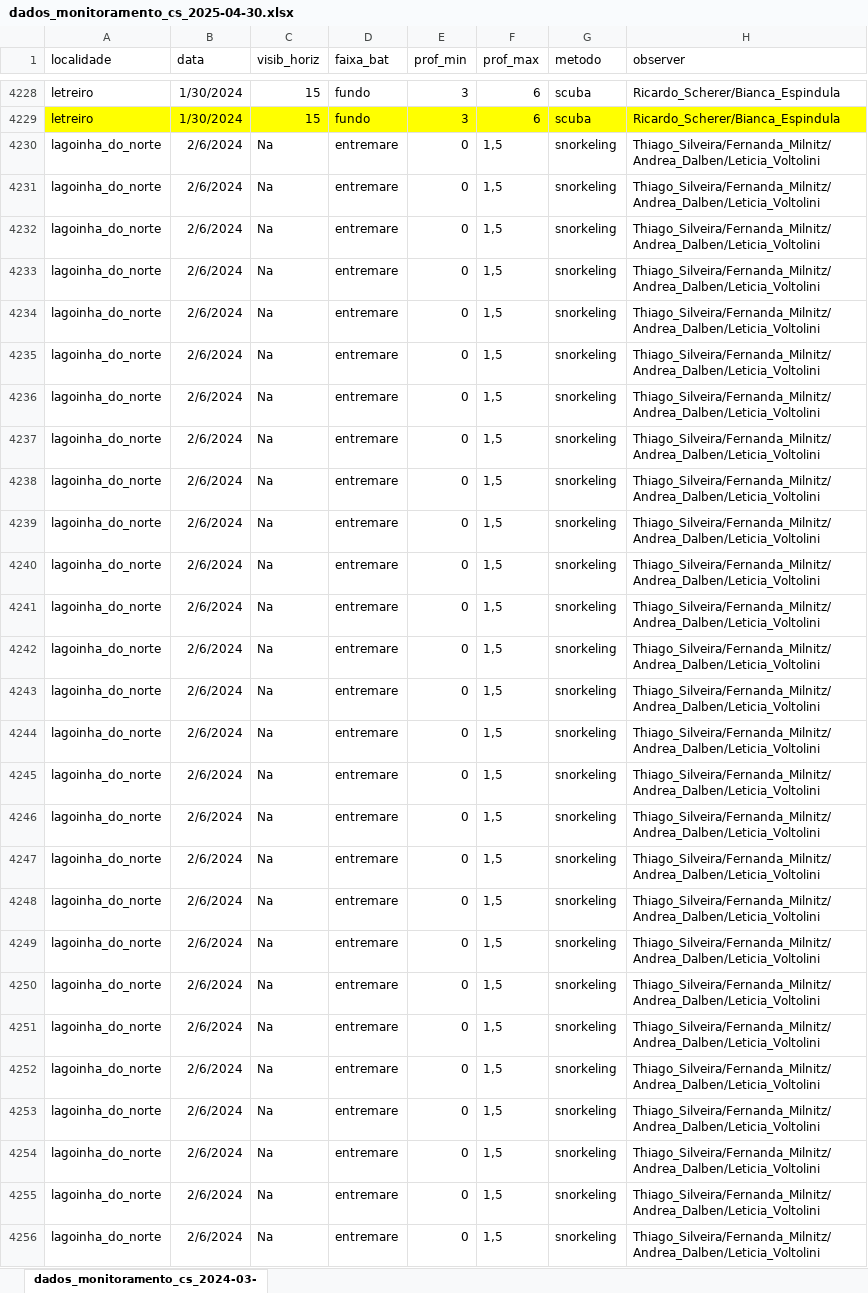
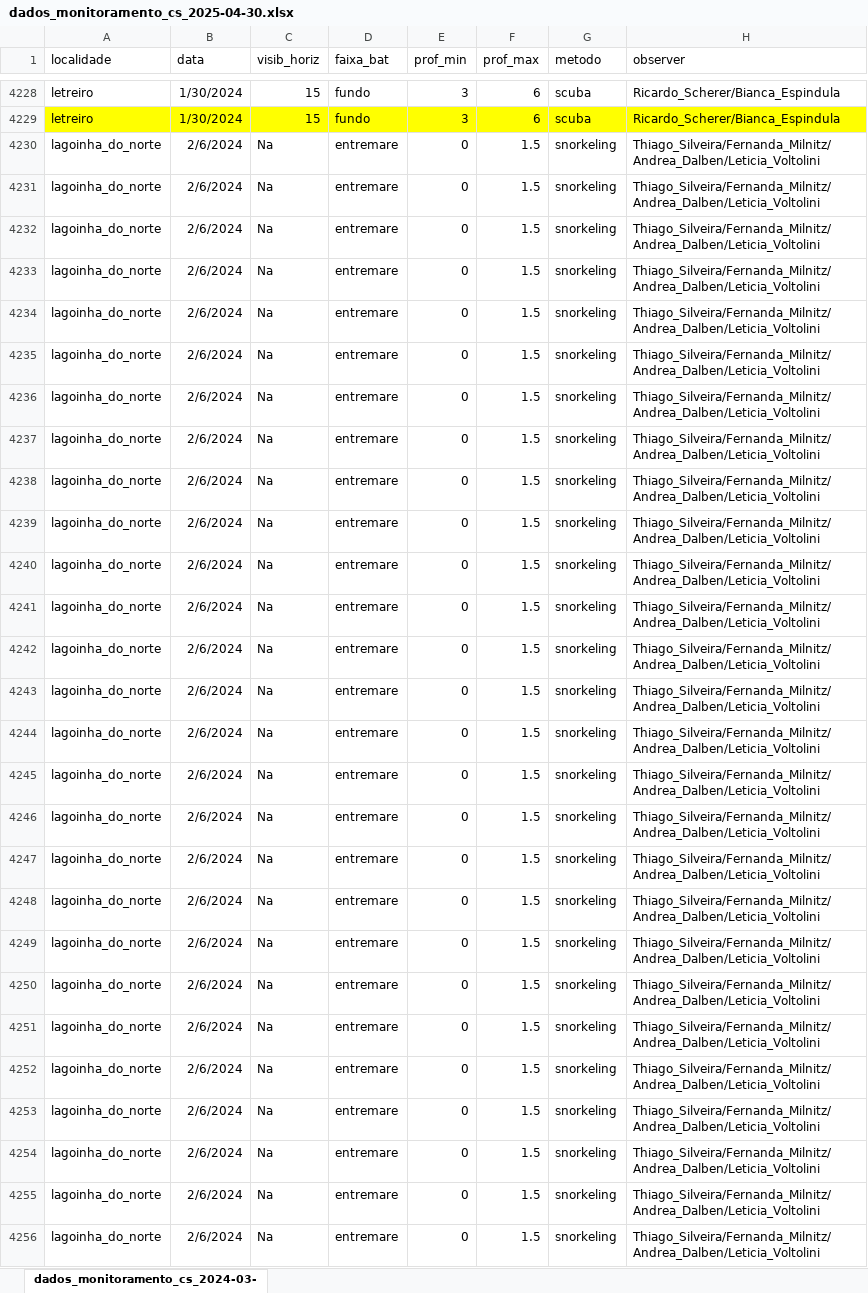
Before and after one commit to silveiratcl/unmarked_cs, an Excel workbook: data/dados_monitoramento_cs_2025-04-30.xlsx, sheet dados_monitoramento_cs_2024-03-, drawn as a sheet; only a part is shown, gaps mark what is left out; values as stored, in another font and other column widths than the file's, no borders; the diff covers the shown part only; the diff names each change by its address in the sheet, - before the commit and + after, or states it on an @@ line.

```diff
--- a/data/dados_monitoramento_cs_2025-04-30.xlsx (sheet dados_monitoramento_cs_2024-03-)
+++ b/data/dados_monitoramento_cs_2025-04-30.xlsx (sheet dados_monitoramento_cs_2024-03-)
-F4230:F4256 (prof_max): 1,5
+F4230:F4256 (prof_max): 1.5
```
Also changed, not shown: 67 edited cells elsewhere in this sheet, 35 other files.
